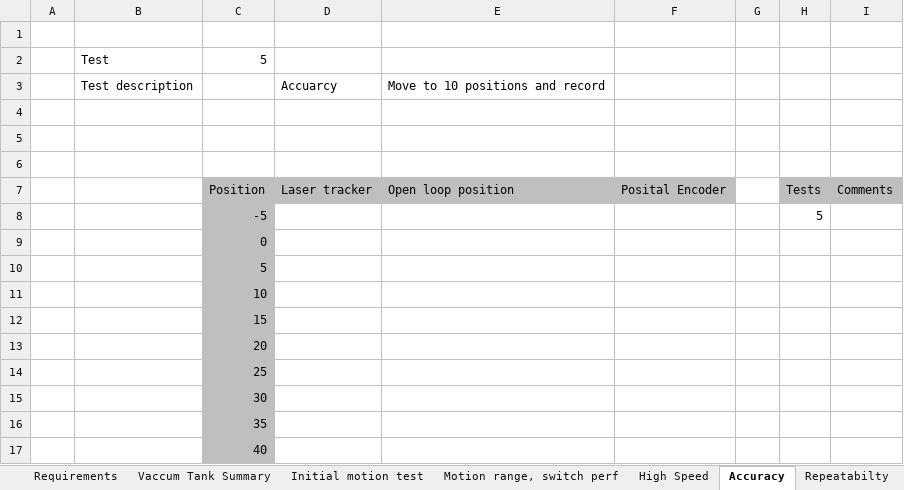
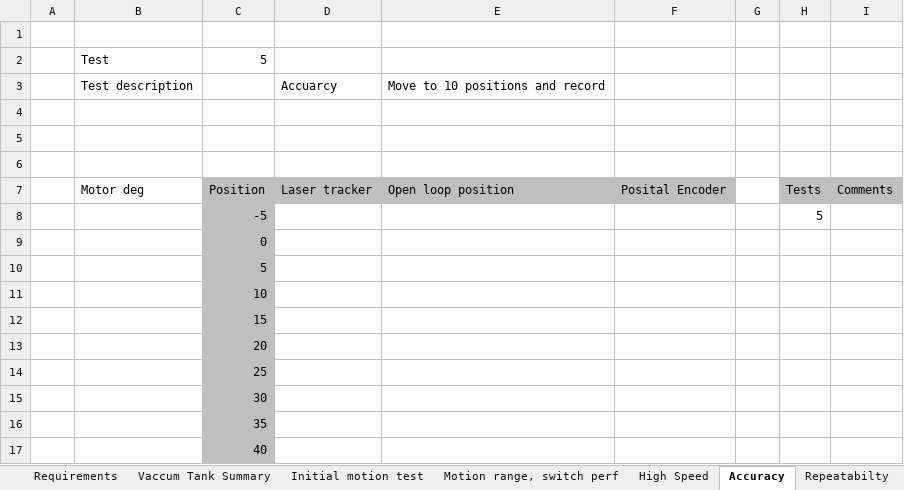
Before and after one commit to anderssandstrom/ecmc_bifrost_vac_tank_sat, an Excel workbook: docs/testplan/SAT_TEMPLATE_v0_1.xlsx, sheet Accuracy, drawn as a sheet; values as stored, in another font and other column widths than the file's, no borders; the diff names each change by its address in the sheet, - before the commit and + after, or states it on an @@ line.

```diff
--- a/docs/testplan/SAT_TEMPLATE_v0_1.xlsx (sheet Accuracy)
+++ b/docs/testplan/SAT_TEMPLATE_v0_1.xlsx (sheet Accuracy)
-B7: (empty)
+B7: Motor deg
```
Also changed, not shown: sheet Initial motion test, sheet Requirements, charts or pictures, 3 other files.
